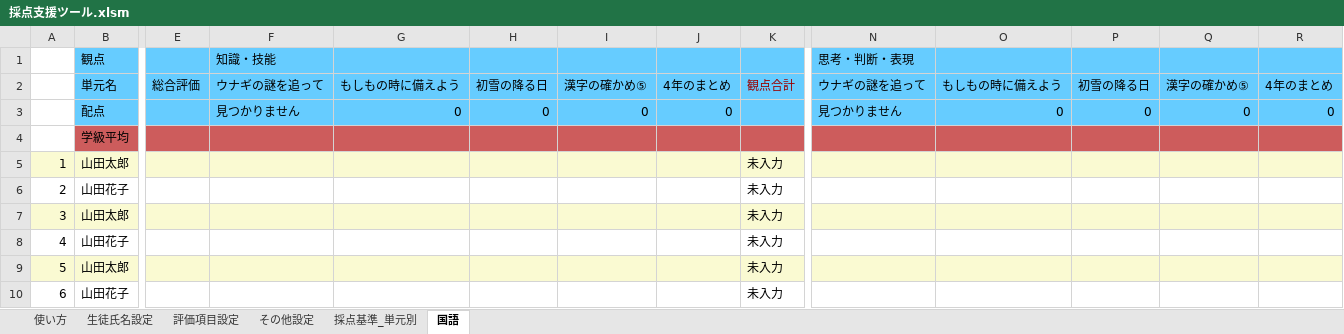
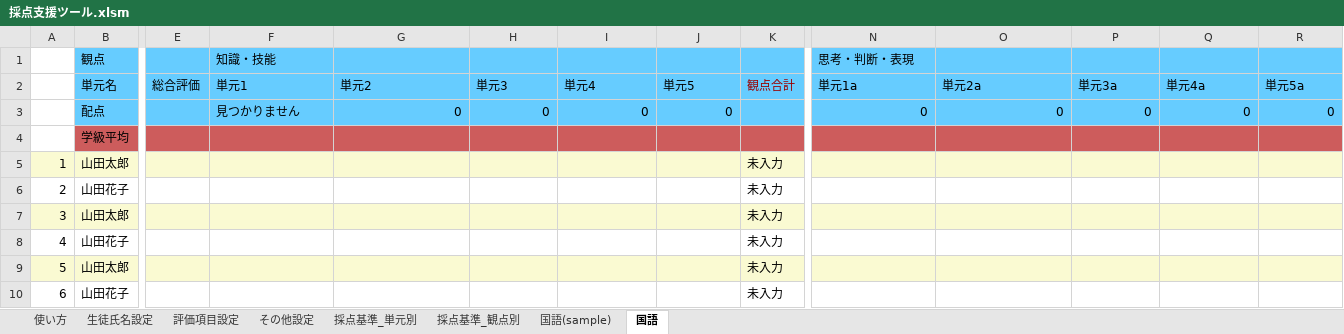
Before and after one commit to musoukun/saitenxlsx, an Excel workbook: 採点支援ツール.xlsm, sheet 国語, drawn as a sheet; only a part is shown, gaps mark what is left out; values as stored, in another font and other column widths than the file's, no borders; charts and pictures not drawn; the diff names each change by its address in the sheet, - before the commit and + after, or states it on an @@ line.

```diff
--- a/採点支援ツール.xlsm (sheet 国語)
+++ b/採点支援ツール.xlsm (sheet 国語)
+sheet tab: 採点基準_観点別
+sheet tab: 国語(sample)
-F2: ウナギの謎を追って
+F2: 単元1
-G2: もしもの時に備えよう
+G2: 単元2
-H2: 初雪の降る日
+H2: 単元3
-I2: 漢字の確かめ⑤
+I2: 単元4
-J2: 4年のまとめ
+J2: 単元5
-N2: ウナギの謎を追って
+N2: 単元1a
-O2: もしもの時に備えよう
+O2: 単元2a
-P2: 初雪の降る日
+P2: 単元3a
-Q2: 漢字の確かめ⑤
+Q2: 単元4a
-R2: 4年のまとめ
+R2: 単元5a
-N3: 見つかりません
+N3: 0
```
Also changed, not shown: sheet 採点基準_単元別, sheet 評価項目設定, sheet 使い方, charts or pictures.
